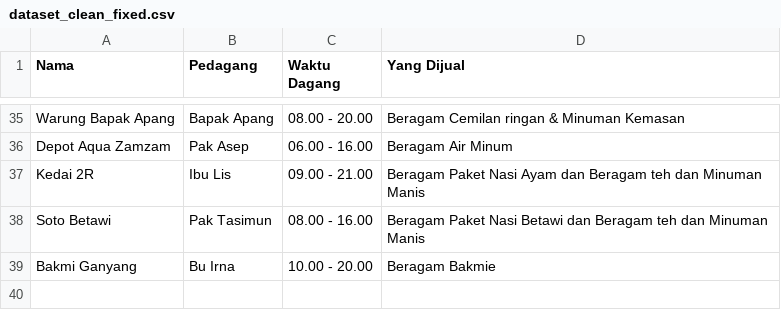
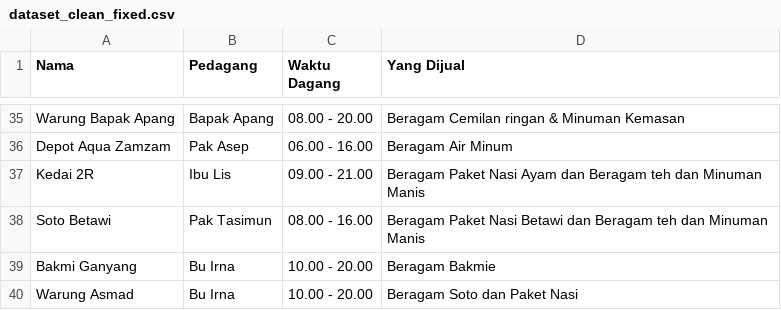
Before and after one commit to rafidhiyaulh/faspub-stand-rekomendasi, a CSV file: public/dataset_clean_fixed.csv, drawn as a sheet; only a part is shown, gaps mark what is left out; the diff names each change by its address in the sheet, - before the commit and + after, or states it on an @@ line.

```diff
--- a/public/dataset_clean_fixed.csv
+++ b/public/dataset_clean_fixed.csv
+row 40: Warung Asmad | Bu Irna | 10.00 - 20.00 | Beragam Soto dan Paket Nasi
```
Also changed, not shown: 2 other files.
